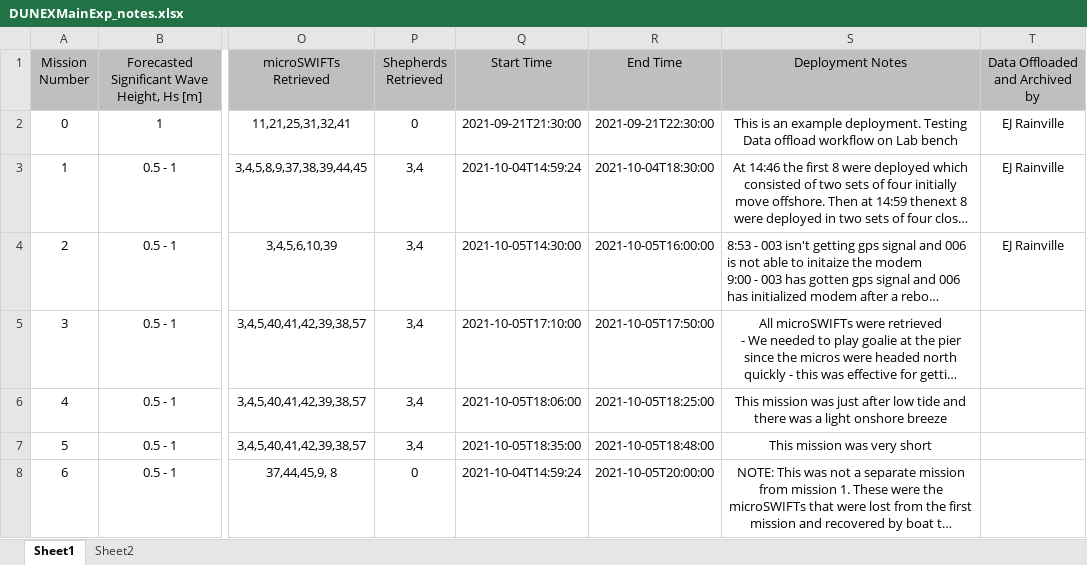
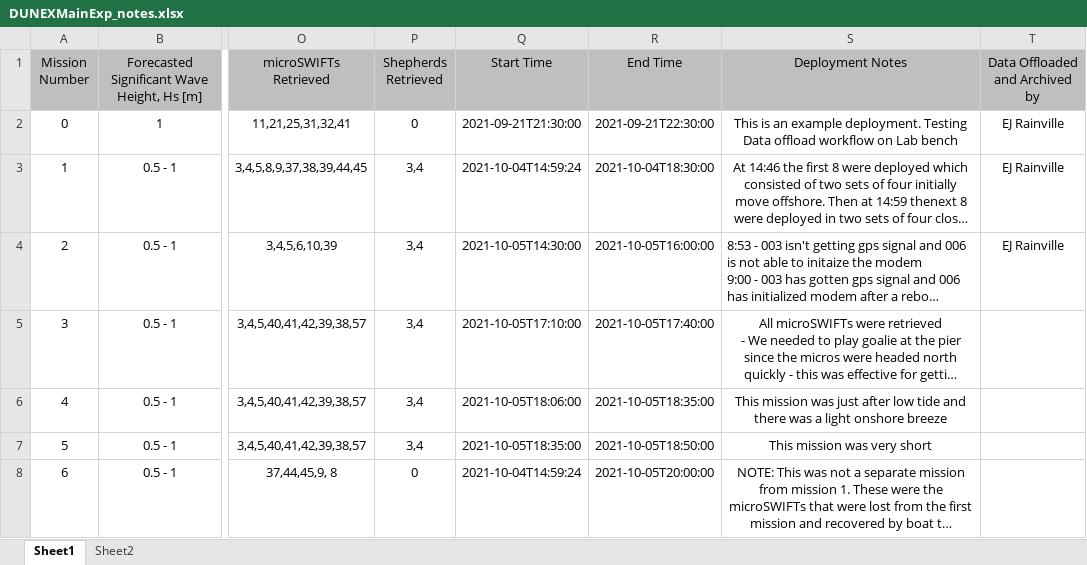
Before and after one commit to SASlabgroup/DUNEXMainExp, an Excel workbook: DUNEXMainExp_notes.xlsx, sheet Sheet1, drawn as a sheet; only a part is shown, gaps mark what is left out; long unchanged cells end in …; values as stored, in another font and other column widths than the file's, no borders; conditional formats not drawn; the diff names each change by its address in the sheet, - before the commit and + after, or states it on an @@ line.

Commit message:
updated notes and mission netcdf script

```diff
--- a/DUNEXMainExp_notes.xlsx (sheet Sheet1)
+++ b/DUNEXMainExp_notes.xlsx (sheet Sheet1)
-R5 (End Time): 2021-10-05T17:50:00
+R5 (End Time): 2021-10-05T17:40:00
-R6 (End Time): 2021-10-05T18:25:00
+R6 (End Time): 2021-10-05T18:35:00
-R7 (End Time): 2021-10-05T18:48:00
+R7 (End Time): 2021-10-05T18:50:00
```
Also changed, not shown: 1 other file.
